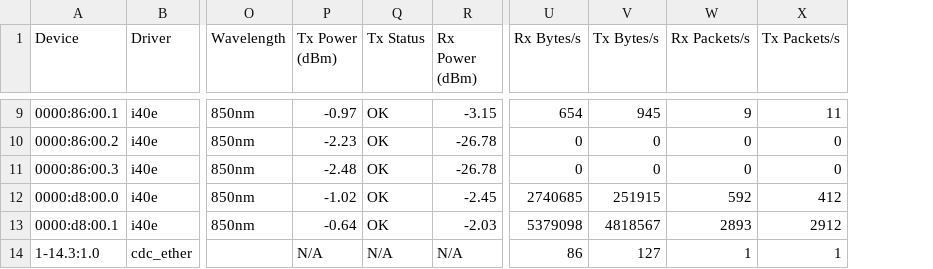
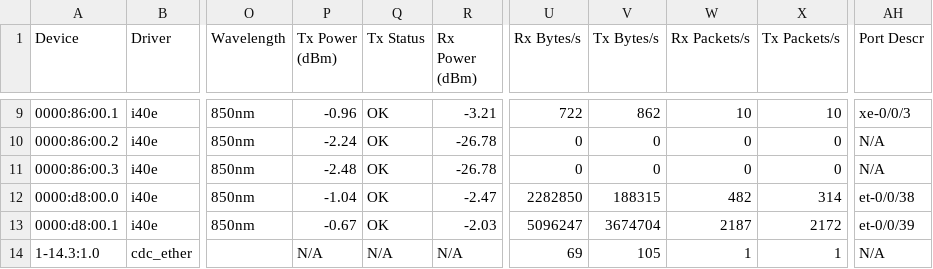
Before and after one commit to ciroiriarte/nic-xray, a CSV file: samples/csv-all-metrics.csv, drawn as a sheet; only a part is shown, gaps mark what is left out; the diff covers the shown part only; the diff names each change by its address in the sheet, - before the commit and + after, or states it on an @@ line.

Commit message:
Add LLDP port description column and Cisco ACI support
Collect LLDP PortDescr and display it across all output formats
(table, CSV, JSON, DOT diagram). For Cisco ACI fabrics, build
switch identity from vendor TLVs when SysDescr is a topology path,
and format pathep-[POLICY] port descriptions as "VPC: POLICY_NAME".

Also extract _extract_lldp_tlv() as a reusable helper and fix VLAN
grep to avoid matching non-VLAN LLDP lines. Refresh all samples.

```diff
--- a/samples/csv-all-metrics.csv
+++ b/samples/csv-all-metrics.csv
+column AH (Port Descr), rows 9-14: xe-0/0/3 | N/A | N/A | et-0/0/38 | et-0/0/39 | N/A
-P9 (Tx Power (dBm)): -0.97
+P9 (Tx Power (dBm)): -0.96
-R9 (Rx Power (dBm)): -3.15
+R9 (Rx Power (dBm)): -3.21
-U9 (Rx Bytes/s): 654
+U9 (Rx Bytes/s): 722
-V9 (Tx Bytes/s): 945
+V9 (Tx Bytes/s): 862
-W9 (Rx Packets/s): 9
+W9 (Rx Packets/s): 10
-X9 (Tx Packets/s): 11
+X9 (Tx Packets/s): 10
-P10 (Tx Power (dBm)): -2.23
+P10 (Tx Power (dBm)): -2.24
-P12 (Tx Power (dBm)): -1.02
+P12 (Tx Power (dBm)): -1.04
-R12 (Rx Power (dBm)): -2.45
+R12 (Rx Power (dBm)): -2.47
-U12 (Rx Bytes/s): 2740685
+U12 (Rx Bytes/s): 2282850
-V12 (Tx Bytes/s): 251915
+V12 (Tx Bytes/s): 188315
-W12 (Rx Packets/s): 592
+W12 (Rx Packets/s): 482
-X12 (Tx Packets/s): 412
+X12 (Tx Packets/s): 314
-P13 (Tx Power (dBm)): -0.64
+P13 (Tx Power (dBm)): -0.67
-U13 (Rx Bytes/s): 5379098
+U13 (Rx Bytes/s): 5096247
-V13 (Tx Bytes/s): 4818567
+V13 (Tx Bytes/s): 3674704
-W13 (Rx Packets/s): 2893
+W13 (Rx Packets/s): 2187
-X13 (Tx Packets/s): 2912
+X13 (Tx Packets/s): 2172
-U14 (Rx Bytes/s): 86
+U14 (Rx Bytes/s): 69
-V14 (Tx Bytes/s): 127
+V14 (Tx Bytes/s): 105
```
Also changed, not shown: 28 edited cells elsewhere in this file, samples/csv-all.csv, samples/csv-optics.csv, 22 other files.
